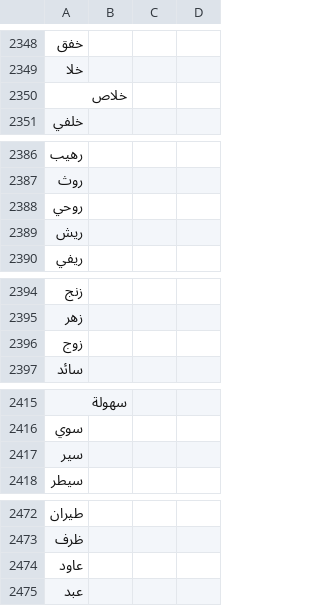
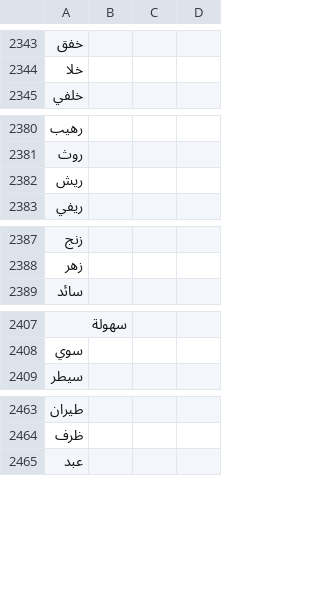
Before and after one commit to Jonathangadeaharder/VocabLevels, a CSV file: arabic/B2.csv, drawn as a sheet; only a part is shown, gaps mark what is left out; the diff covers the shown part only; the diff names each change by its address in the sheet, - before the commit and + after, or states it on an @@ line.

Commit message:
fix: remove 15 dialect/loan words flagged by integrity classifier
Words like باش, خلاص, زوج, سير, كون are dialectal/colloquial
tokens that the cefr-list-integrity classifier flags for drop.
Removed from both B2.csv and media-additions.csv.

AR additions: 650 -> 635 lemmas.

```diff
--- a/arabic/B2.csv
+++ b/arabic/B2.csv
-row 2350: خلاص
-row 2388: روحي
-row 2396: زوج
-row 2417: سير
-row 2474: عاود
```
Also changed, not shown: 10 removed rows elsewhere in this file, arabic/media-additions.csv.
